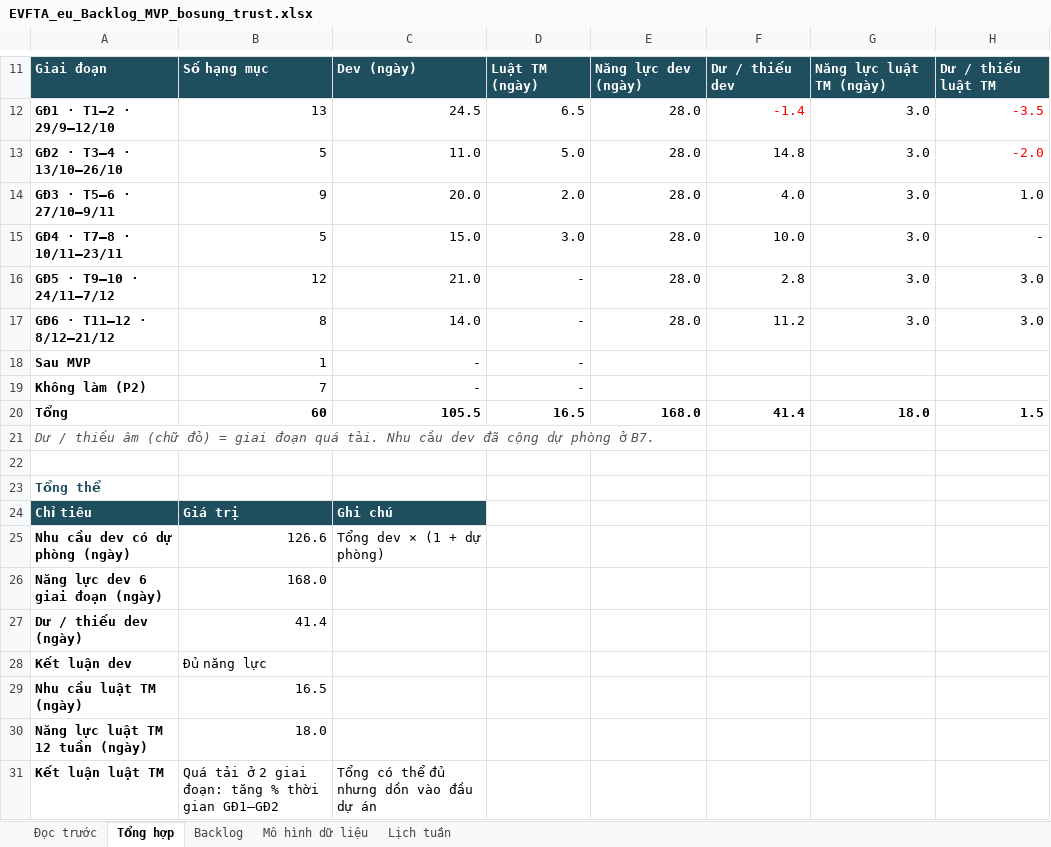
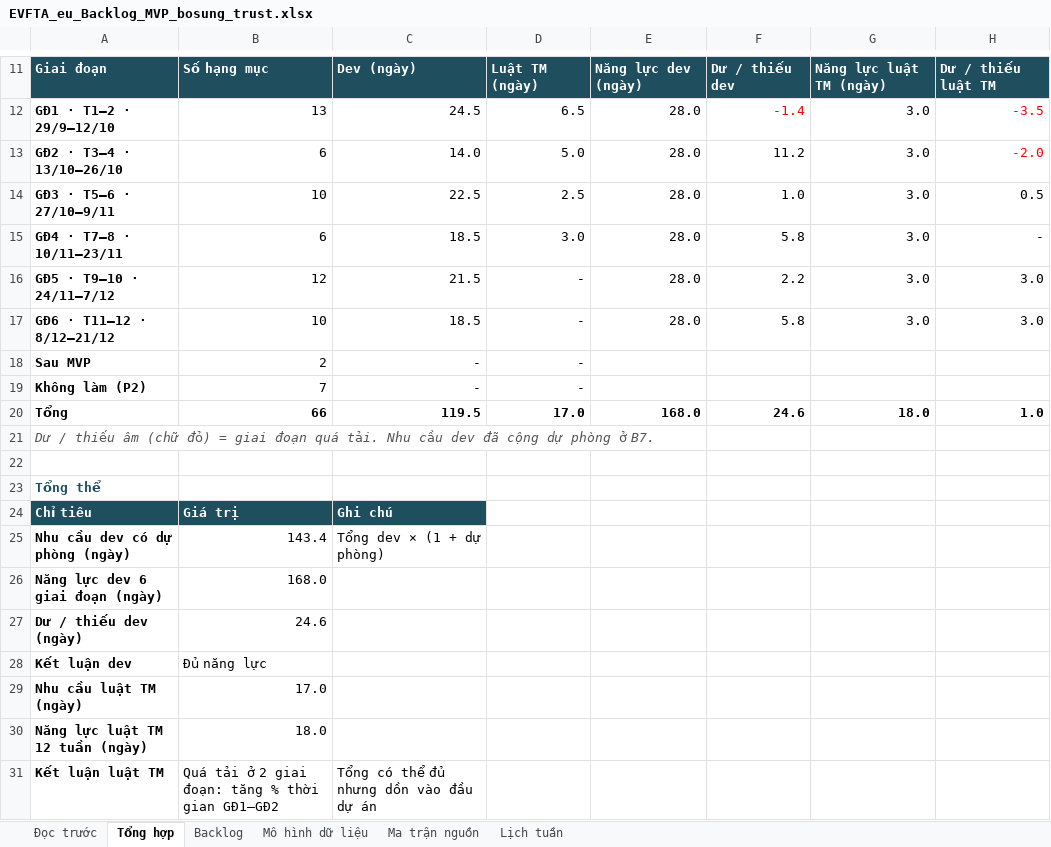
Before and after one commit to Tuanzeebee/VYBE-Trade-EU, an Excel workbook: docs/EVFTA_eu_Backlog_MVP_bosung_trust.xlsx, sheet Tổng hợp, drawn as a sheet; only a part is shown, gaps mark what is left out; values as stored, in another font and other column widths than the file's, no borders; the diff covers the shown part only; the diff names each change by its address in the sheet, - before the commit and + after, or states it on an @@ line.

```diff
--- a/docs/EVFTA_eu_Backlog_MVP_bosung_trust.xlsx (sheet Tổng hợp)
+++ b/docs/EVFTA_eu_Backlog_MVP_bosung_trust.xlsx (sheet Tổng hợp)
+sheet tab: Ma trận nguồn
-B13: 5
+B13: 6
-C13: 11.0
+C13: 14.0
-F13: 14.8
+F13: 11.2
-B14: 9
+B14: 10
-C14: 20.0
+C14: 22.5
-D14: 2.0
+D14: 2.5
-F14: 4.0
+F14: 1.0
-H14: 1.0
+H14: 0.5
-B15: 5
+B15: 6
-C15: 15.0
+C15: 18.5
-F15: 10.0
+F15: 5.8
-C16: 21.0
+C16: 21.5
-F16: 2.8
+F16: 2.2
-B17: 8
+B17: 10
-C17: 14.0
+C17: 18.5
-F17: 11.2
+F17: 5.8
-B18: 1
+B18: 2
-B20: 60
+B20: 66
-C20: 105.5
+C20: 119.5
-D20: 16.5
+D20: 17.0
-F20: 41.4
+F20: 24.6
-H20: 1.5
+H20: 1.0
-B25: 126.6
+B25: 143.4
-B27: 41.4
+B27: 24.6
-B29: 16.5
+B29: 17.0
```
Also changed, not shown: 18 edited cells elsewhere in this sheet, sheet Backlog, sheet Mô hình dữ liệu, sheet Lịch tuần, sheet Đọc trước, formulas that keep their value, 42 other files.
